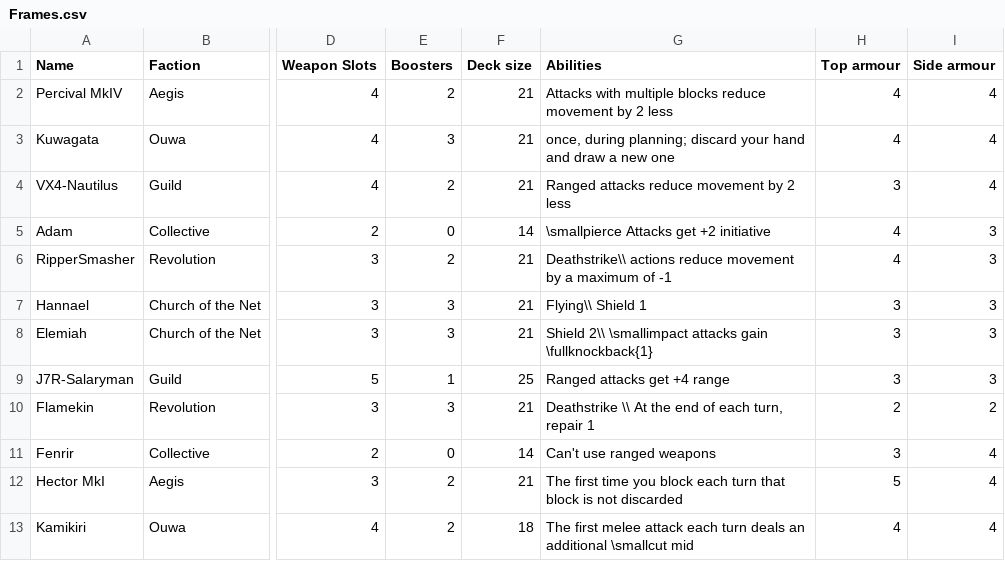
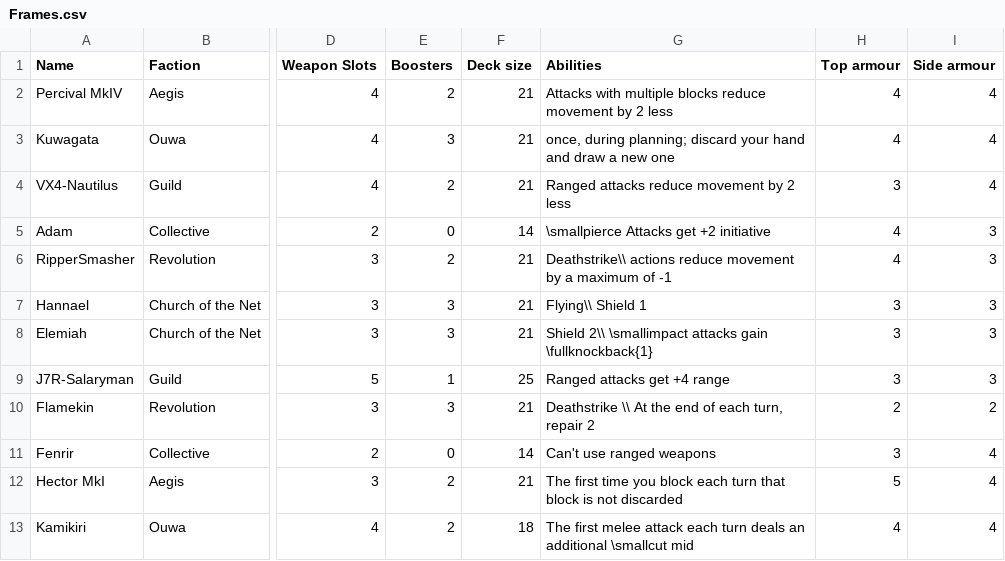
Before and after one commit to thesilencelies/mobileSuitGame, a CSV file: Frames.csv, drawn as a sheet; only a part is shown, gaps mark what is left out; the diff names each change by its address in the sheet, - before the commit and + after, or states it on an @@ line.

Commit message:
Last Sync: 2026-09-03 22:27 (Mobile)

```diff
--- a/Frames.csv
+++ b/Frames.csv
-G10 (Abilities): …turn, repair 1
+G10 (Abilities): …turn, repair 2
```
